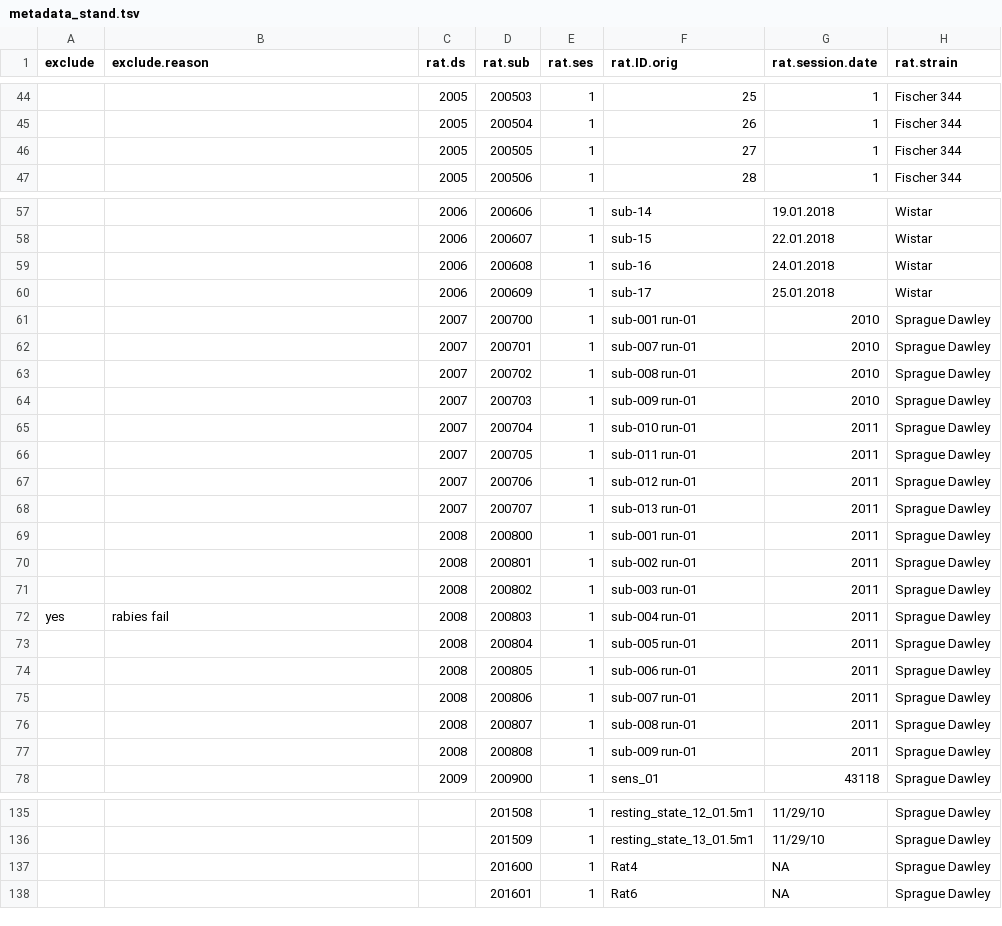
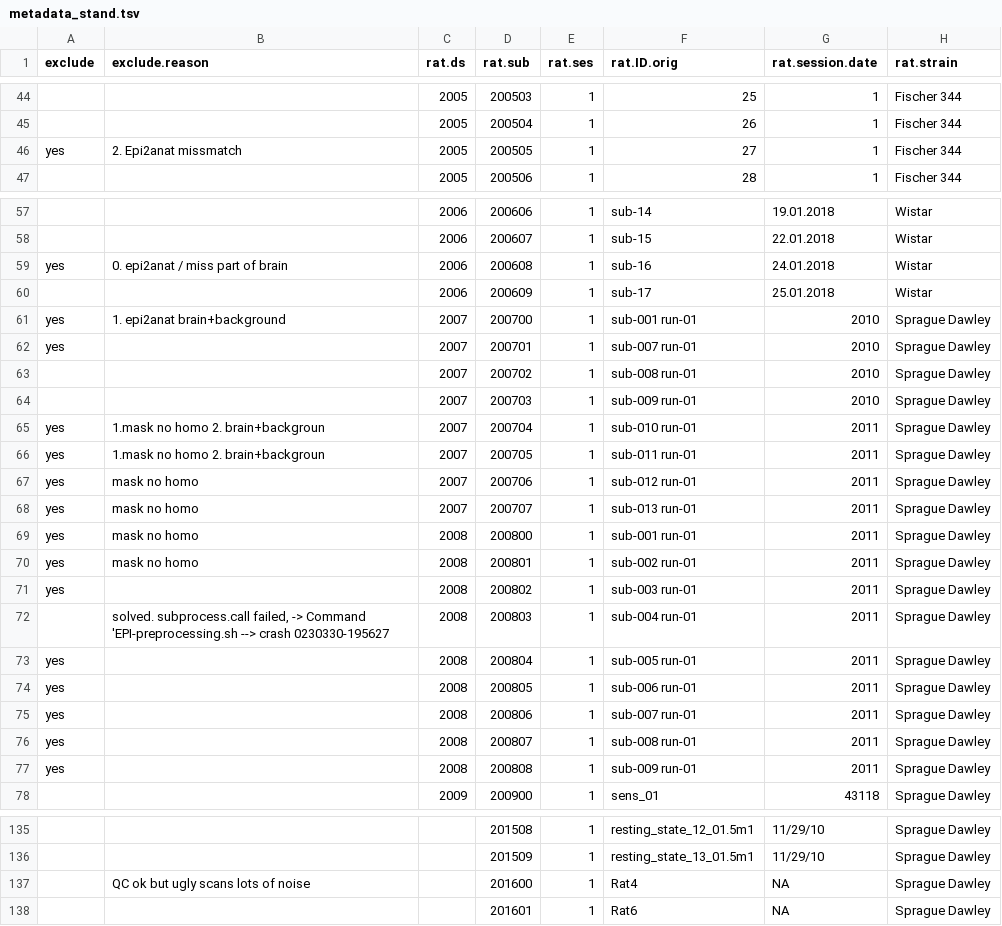
Before and after one commit to grandjeanlab/multirat_se, a TSV file: script/table/metadata_stand.tsv, drawn as a sheet; only a part is shown, gaps mark what is left out; the diff covers the shown part only; the diff names each change by its address in the sheet, - before the commit and + after, or states it on an @@ line.

```diff
--- a/script/table/metadata_stand.tsv
+++ b/script/table/metadata_stand.tsv
-A46 (exclude): (empty)
+A46 (exclude): yes
-B46 (exclude.reason): (empty)
+B46 (exclude.reason): 2. Epi2anat missmatch
-A59 (exclude): (empty)
+A59 (exclude): yes
-B59 (exclude.reason): (empty)
+B59 (exclude.reason): 0. epi2anat / miss part of brain
-A61:A62 (exclude): (empty)
+A61:A62 (exclude): yes
-B61 (exclude.reason): (empty)
+B61 (exclude.reason): 1. epi2anat brain+background
-A65:A71 (exclude): (empty)
+A65:A71 (exclude): yes
-B65:B66 (exclude.reason): (empty)
+B65:B66 (exclude.reason): 1.mask no homo 2. brain+backgroun
-B67:B70 (exclude.reason): (empty)
+B67:B70 (exclude.reason): mask no homo
-A72 (exclude): yes
+A72 (exclude): (empty)
-B72 (exclude.reason): rabies fail
+B72 (exclude.reason): solved. subprocess.call failed, -> Command 'EPI-preprocessing.sh --> crash 0230330-195627
-A73:A77 (exclude): (empty)
+A73:A77 (exclude): yes
-B137 (exclude.reason): (empty)
+B137 (exclude.reason): QC ok but ugly scans lots of noise
```
Also changed, not shown: 41 edited cells elsewhere in this file, script/table/metadata_rabies.tsv.
